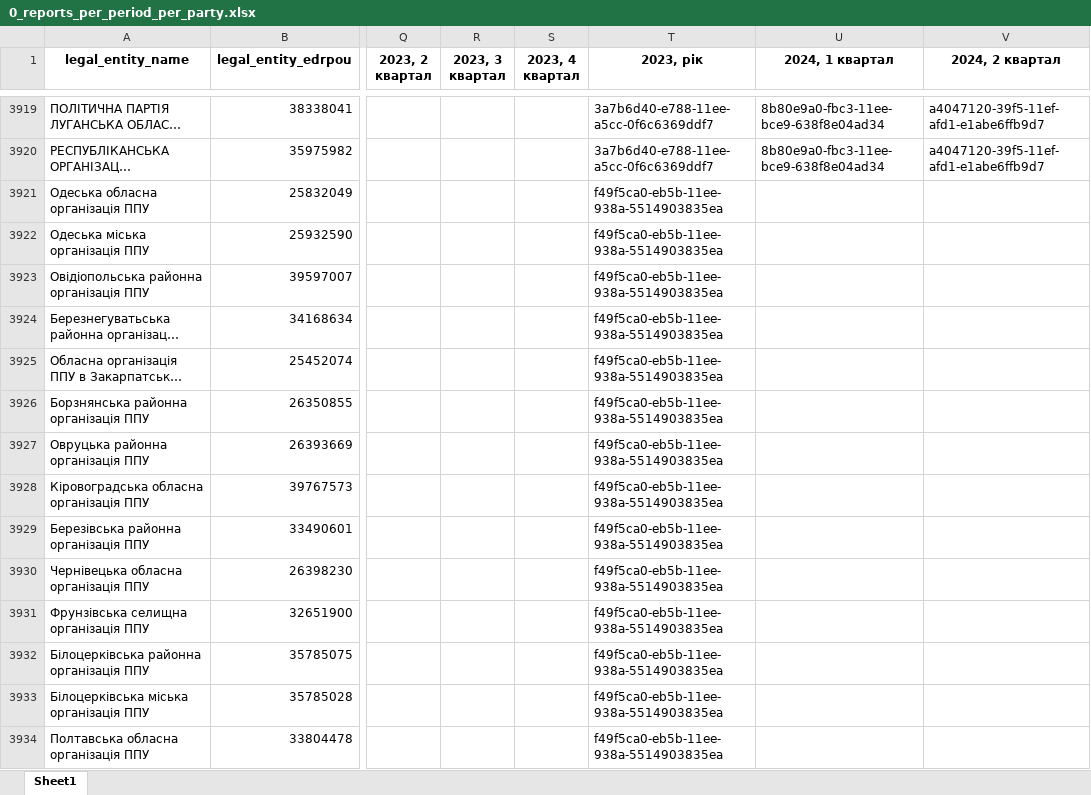
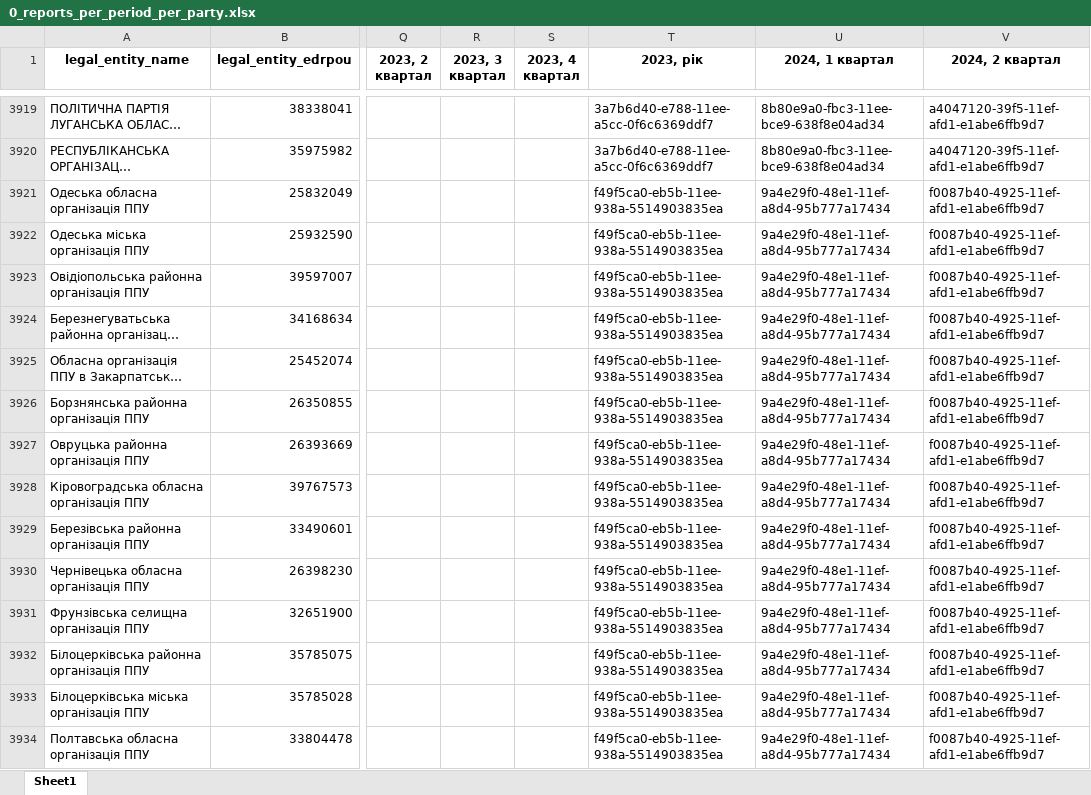
Before and after one commit to texty/politdata_nazk_tables, an Excel workbook: data/excel_tables/0_reports_per_period_per_party.xlsx, sheet Sheet1, drawn as a sheet; only a part is shown, gaps mark what is left out; long unchanged cells end in …; values as stored, in another font and other column widths than the file's, no borders; the diff covers the shown part only; the diff names each change by its address in the sheet, - before the commit and + after, or states it on an @@ line.

```diff
--- a/data/excel_tables/0_reports_per_period_per_party.xlsx (sheet Sheet1)
+++ b/data/excel_tables/0_reports_per_period_per_party.xlsx (sheet Sheet1)
-U3921:U3934 (2024, 1 квартал): (empty)
+U3921:U3934 (2024, 1 квартал): 9a4e29f0-48e1-11ef-a8d4-95b777a17434
-V3921:V3934 (2024, 2 квартал): (empty)
+V3921:V3934 (2024, 2 квартал): f0087b40-4925-11ef-afd1-e1abe6ffb9d7
```
Also changed, not shown: 414 edited cells elsewhere in this sheet, data/excel_tables/3.1_property_objects.xlsx, data/excel_tables/3.5_intangible_assets.xlsx, 19 other files.
